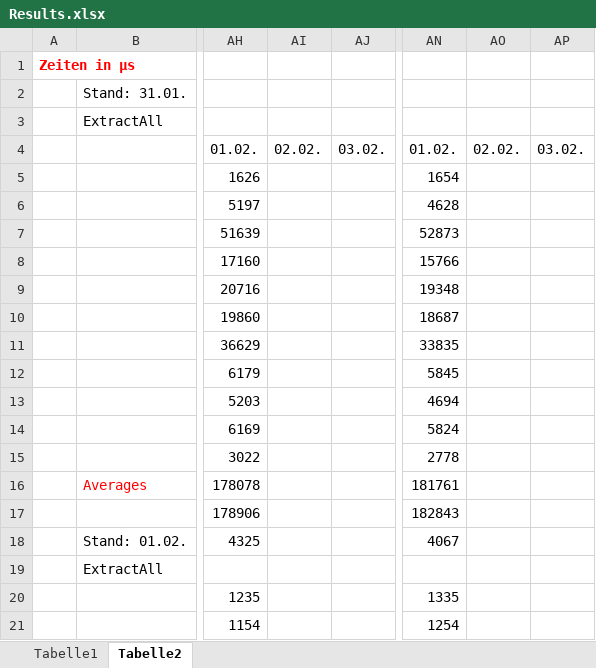
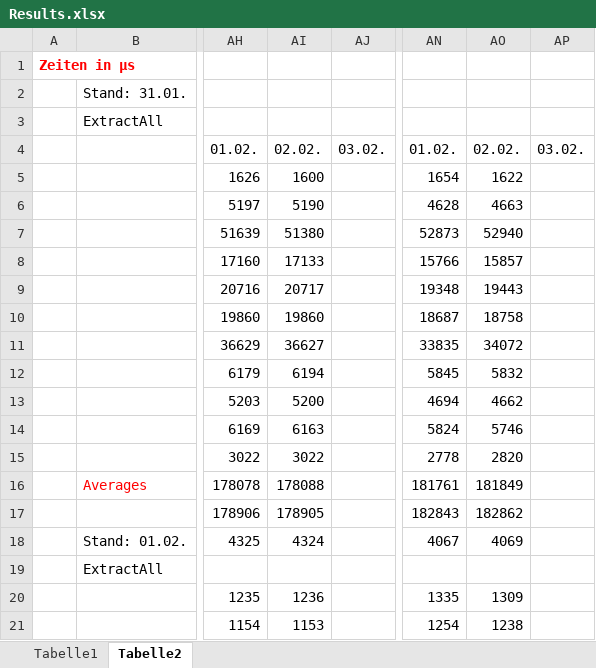
Before and after one commit to edge-ml/edge-fel, an Excel workbook: BenchmarkDocs/Results.xlsx, sheet Tabelle2, drawn as a sheet; only a part is shown, gaps mark what is left out; values as stored, in another font and other column widths than the file's, no borders; the diff covers the shown part only; the diff names each change by its address in the sheet, - before the commit and + after, or states it on an @@ line.

Commit message:
Daily benchmark

```diff
--- a/BenchmarkDocs/Results.xlsx (sheet Tabelle2)
+++ b/BenchmarkDocs/Results.xlsx (sheet Tabelle2)
-AI5: (empty)
+AI5: 1600
-AO5: (empty)
+AO5: 1622
-AI6: (empty)
+AI6: 5190
-AO6: (empty)
+AO6: 4663
-AI7: (empty)
+AI7: 51380
-AO7: (empty)
+AO7: 52940
-AI8: (empty)
+AI8: 17133
-AO8: (empty)
+AO8: 15857
-AI9: (empty)
+AI9: 20717
-AO9: (empty)
+AO9: 19443
-AI10: (empty)
+AI10: 19860
-AO10: (empty)
+AO10: 18758
-AI11: (empty)
+AI11: 36627
-AO11: (empty)
+AO11: 34072
-AI12: (empty)
+AI12: 6194
-AO12: (empty)
+AO12: 5832
-AI13: (empty)
+AI13: 5200
-AO13: (empty)
+AO13: 4662
-AI14: (empty)
+AI14: 6163
-AO14: (empty)
+AO14: 5746
-AI15: (empty)
+AI15: 3022
-AO15: (empty)
+AO15: 2820
-AI16: (empty)
+AI16: 178088
-AO16: (empty)
+AO16: 181849
-AI17: (empty)
+AI17: 178905
-AO17: (empty)
+AO17: 182862
-AI18: (empty)
+AI18: 4324
-AO18: (empty)
+AO18: 4069
-AI20: (empty)
+AI20: 1236
-AO20: (empty)
+AO20: 1309
-AI21: (empty)
+AI21: 1153
-AO21: (empty)
+AO21: 1238
```
Also changed, not shown: 13 added rows, 13 removed rows and 34 edited cells elsewhere in this sheet, 3 other files.
